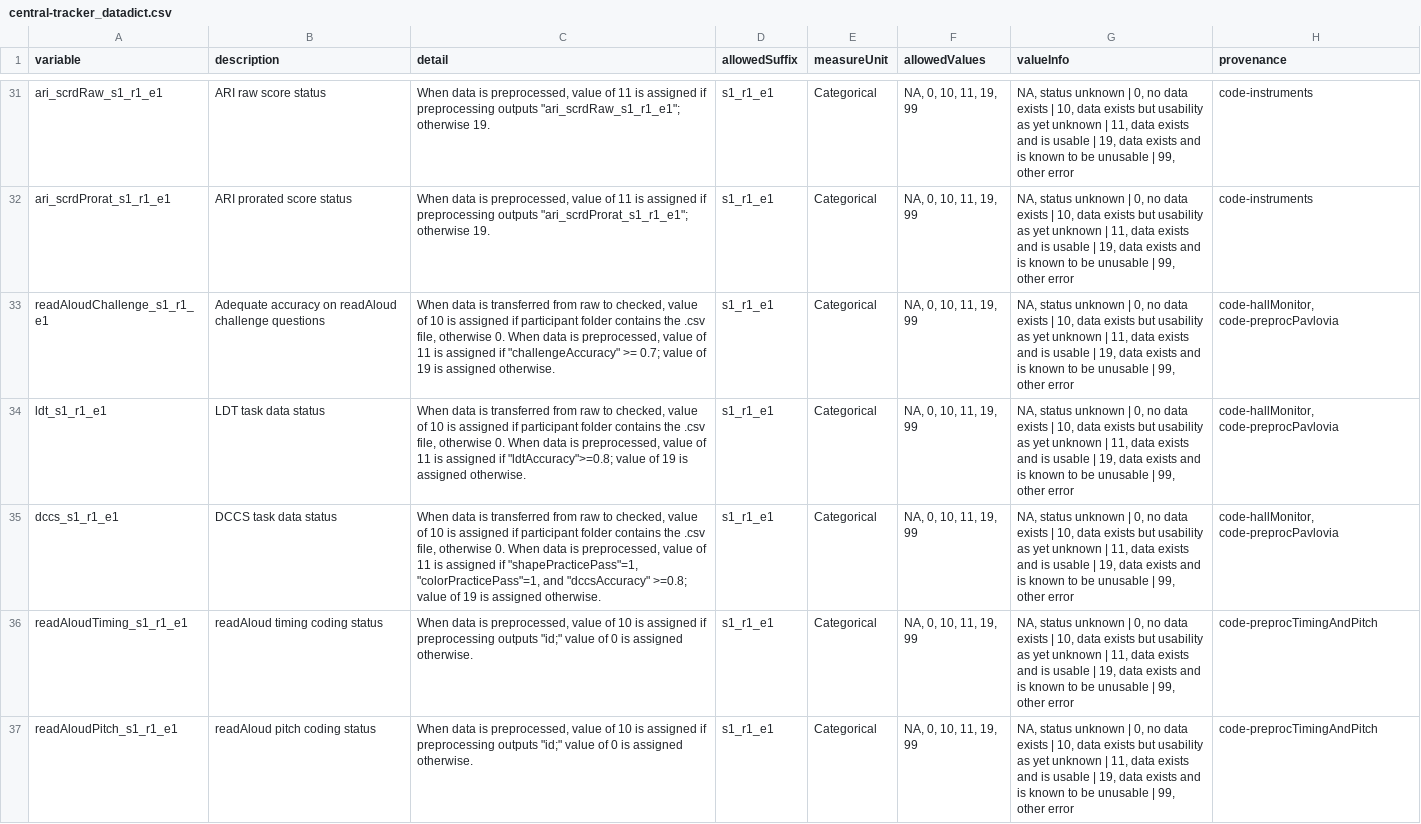
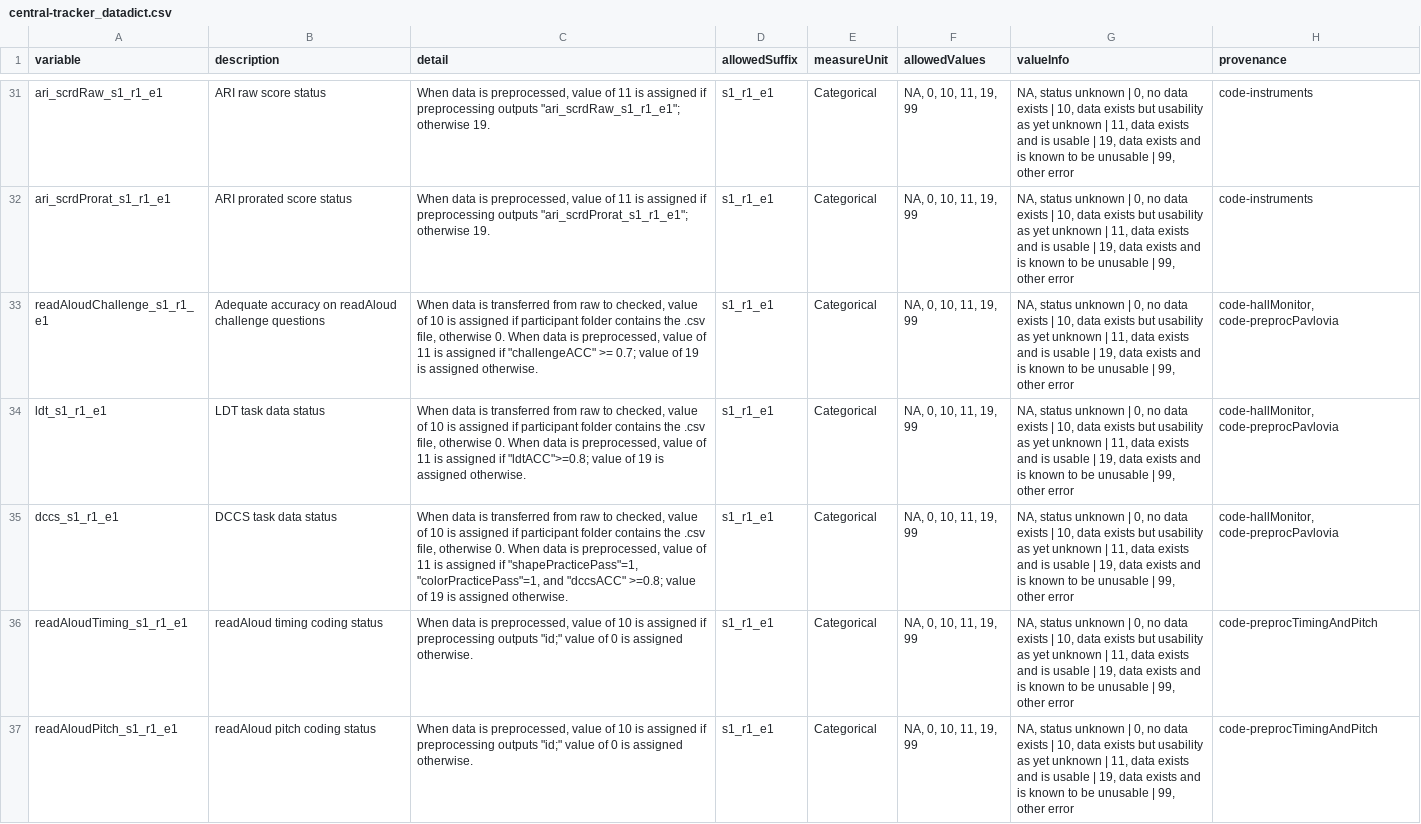
Before and after one commit to NDCLab/readAloud-valence-dataset, a CSV file: data-monitoring/data-dictionary/central-tracker_datadict.csv, drawn as a sheet; only a part is shown, gaps mark what is left out; the diff names each change by its address in the sheet, - before the commit and + after, or states it on an @@ line.

Commit message:
Update data dictionaries

```diff
--- a/data-monitoring/data-dictionary/central-tracker_datadict.csv
+++ b/data-monitoring/data-dictionary/central-tracker_datadict.csv
-C33 (detail): …assigned if "challengeAccuracy" >= 0.7;…
+C33 (detail): …assigned if "challengeACC" >= 0.7;…
-C34 (detail): …assigned if "ldtAccuracy">=0.8; value of…
+C34 (detail): …assigned if "ldtACC">=0.8; value of…
-C35 (detail): …"colorPracticePass"=1, and "dccsAccuracy" >=0.8; value…
+C35 (detail): …"colorPracticePass"=1, and "dccsACC" >=0.8; value…
```
Also changed, not shown: 1 other file.
